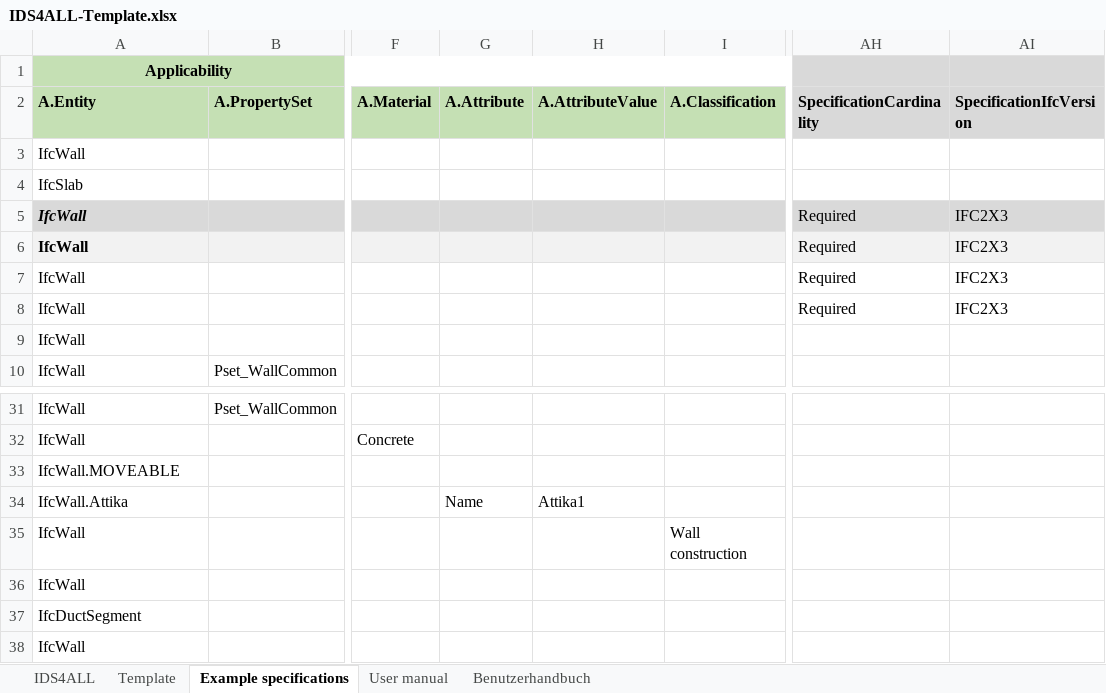
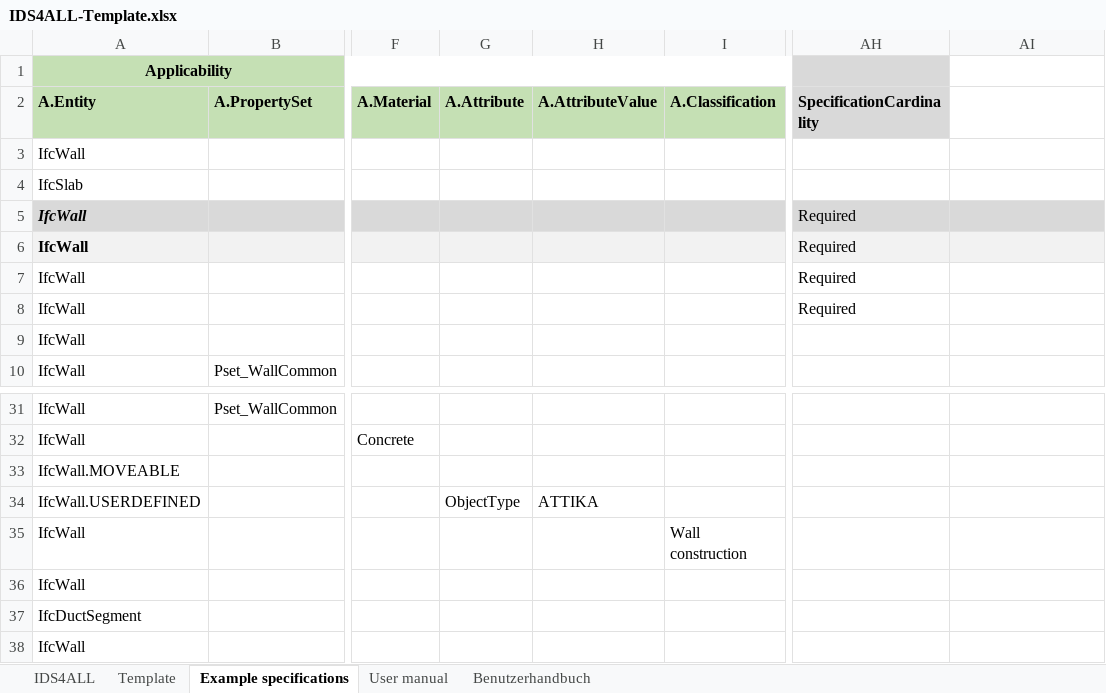
Before and after one commit to Digital-Building-Process-TU-Wien/IDS-converter, an Excel workbook: Excel-files/IDS4ALL-Template.xlsx, sheet Example specifications, drawn as a sheet; only a part is shown, gaps mark what is left out; values as stored, in another font and other column widths than the file's, no borders; the diff names each change by its address in the sheet, - before the commit and + after, or states it on an @@ line.

```diff
--- a/Excel-files/IDS4ALL-Template.xlsx (sheet Example specifications)
+++ b/Excel-files/IDS4ALL-Template.xlsx (sheet Example specifications)
-AI1:AI2 fill: #D9D9D9
+AI1:AI2 fill: none
-AI2: SpecificationIfcVersion
+AI2: (empty)
-AI5:AI8: IFC2X3
+AI5:AI8: (empty)
-A34 (A.Entity): IfcWall.Attika
+A34 (A.Entity): IfcWall.USERDEFINED
-G34 (A.Attribute): Name
+G34 (A.Attribute): ObjectType
-H34 (A.AttributeValue): Attika1
+H34 (A.AttributeValue): ATTIKA
```
Also changed, not shown: sheet User manual, sheet Benutzerhandbuch, sheet Template, sheet IDS4ALL, Excel-files/Requirements-openBIM-building-permit-City-of-Vienna-extended.xlsx, 5 other files.
